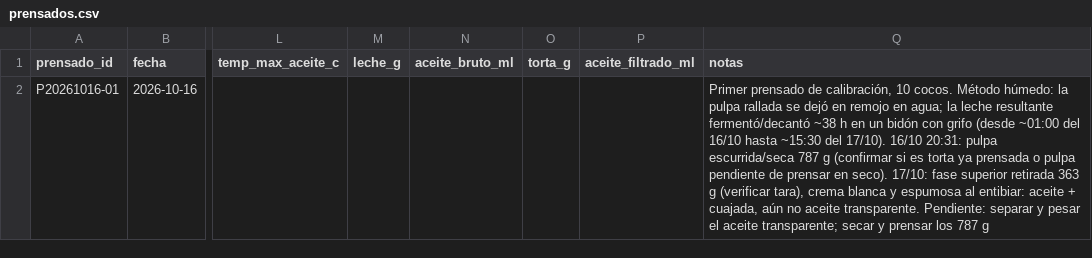
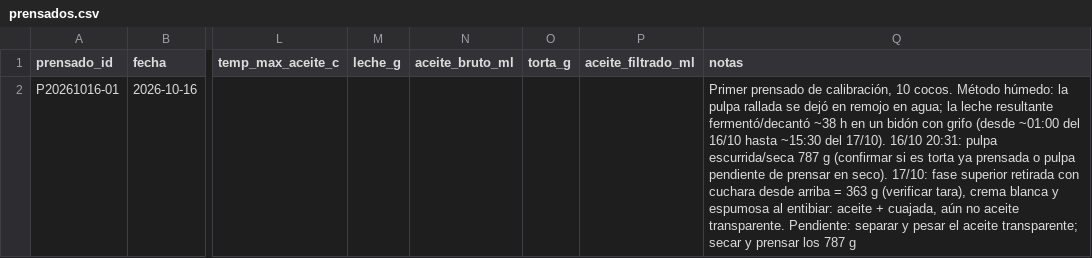
Before and after one commit to nicolas-miranda-b/coco-analytics, a CSV file: analisis/produccion/prensados.csv, drawn as a sheet; only a part is shown, gaps mark what is left out; the diff names each change by its address in the sheet, - before the commit and + after, or states it on an @@ line.

```diff
--- a/analisis/produccion/prensados.csv
+++ b/analisis/produccion/prensados.csv
-Q2 (notas): …superior retirada 363 g…
+Q2 (notas): …superior retirada con cuchara desde arriba = 363 g…
```
